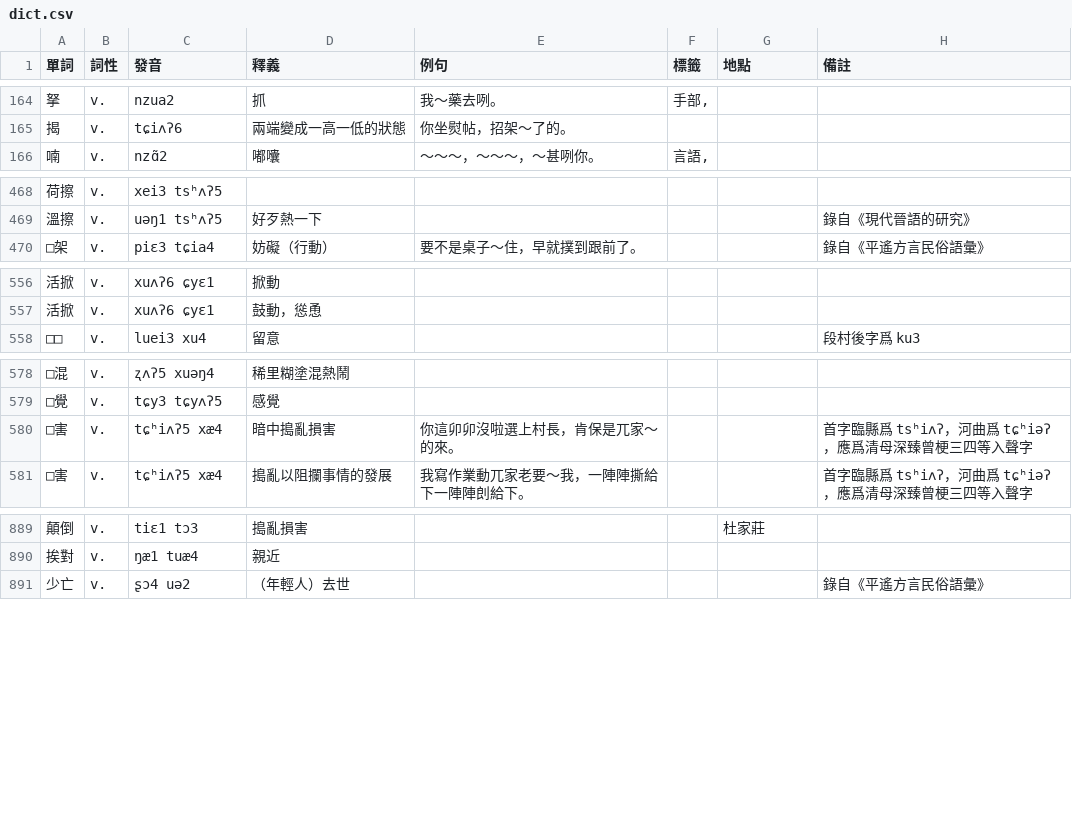
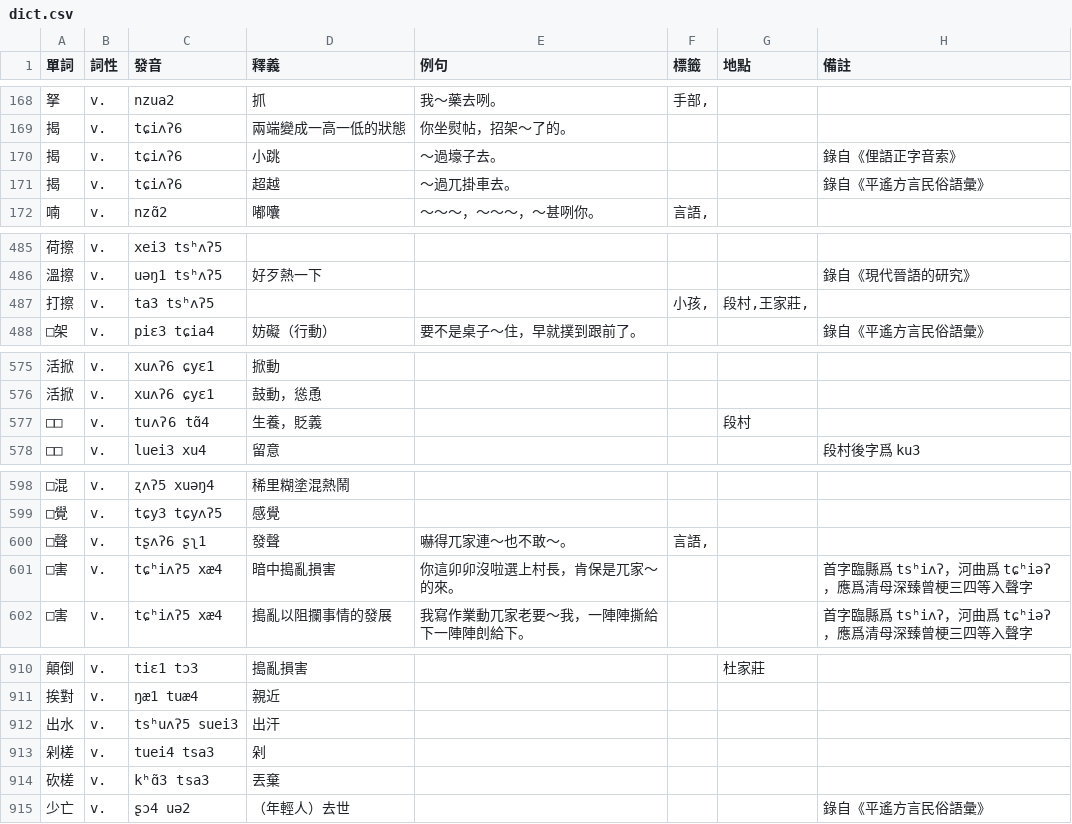
Before and after one commit to JinyuWorld/dict-pingyao, a CSV file: dict.csv, drawn as a sheet; only a part is shown, gaps mark what is left out; the diff covers the shown part only.

```diff
--- a/dict.csv
+++ b/dict.csv
@@ -165,2 +169,4 @@
 揭,v.,tɕiʌʔ6,兩端變成一高一低的狀態,你坐熨帖，招架～了的。,,,
+揭,v.,tɕiʌʔ6,小跳,～過壕子去。,,,錄自《俚語正字音索》
+揭,v.,tɕiʌʔ6,超越,～過兀掛車去。,,,錄自《平遙方言民俗語彙》
 喃,v.,nzɑ̃2,嘟囔,～～～，～～～，～甚咧你。,"言語,",,
@@ -469,2 +486,3 @@
 溫擦,v.,uəŋ1 tsʰʌʔ5,好歹熱一下,,,,錄自《現代晉語的研究》
+打擦,v.,ta3 tsʰʌʔ5,,,"小孩,","段村,王家莊,",
 □架,v.,piɛ3 tɕia4,妨礙（行動）,要不是桌子～住，早就撲到跟前了。,,,錄自《平遙方言民俗語彙》
@@ -557,2 +576,3 @@
 活掀,v.,xuʌʔ6 ɕyɛ1,鼓動，慫恿,,,,
+□□,v.,tuʌʔ6 tɑ̃4,生養，貶義,,,段村,
 □□,v.,luei3 xu4,留意,,,,段村後字爲 ku3
@@ -579,2 +599,3 @@
 □覺,v.,tɕy3 tɕyʌʔ5,感覺,,,,
+□聲,v.,tʂʌʔ6 ʂʅ1,發聲,嚇得兀家連～也不敢～。,"言語,",,
 □害,v.,tɕʰiʌʔ5 xæ4,暗中搗亂損害,你這卯卯沒啦選上村長，肯保是兀家～的來。,,,首字臨縣爲 tsʰiʌʔ，河曲爲 tɕʰiəʔ，應爲清母深臻曾梗三四等入聲字
@@ -890,2 +911,5 @@
 挨對,v.,ŋæ1 tuæ4,親近,,,,
+出水,v.,tsʰuʌʔ5 suei3,出汗,,,,
+剁槎,v.,tuei4 tsa3,剁,,,,
+砍槎,v.,kʰɑ̃3 tsa3,丟棄,,,,
 少亡,v.,ʂɔ4 uə2,（年輕人）去世,,,,錄自《平遙方言民俗語彙》
```
Also changed, not shown: 20 added rows, 1 removed row and 5 edited cells elsewhere in this file.
